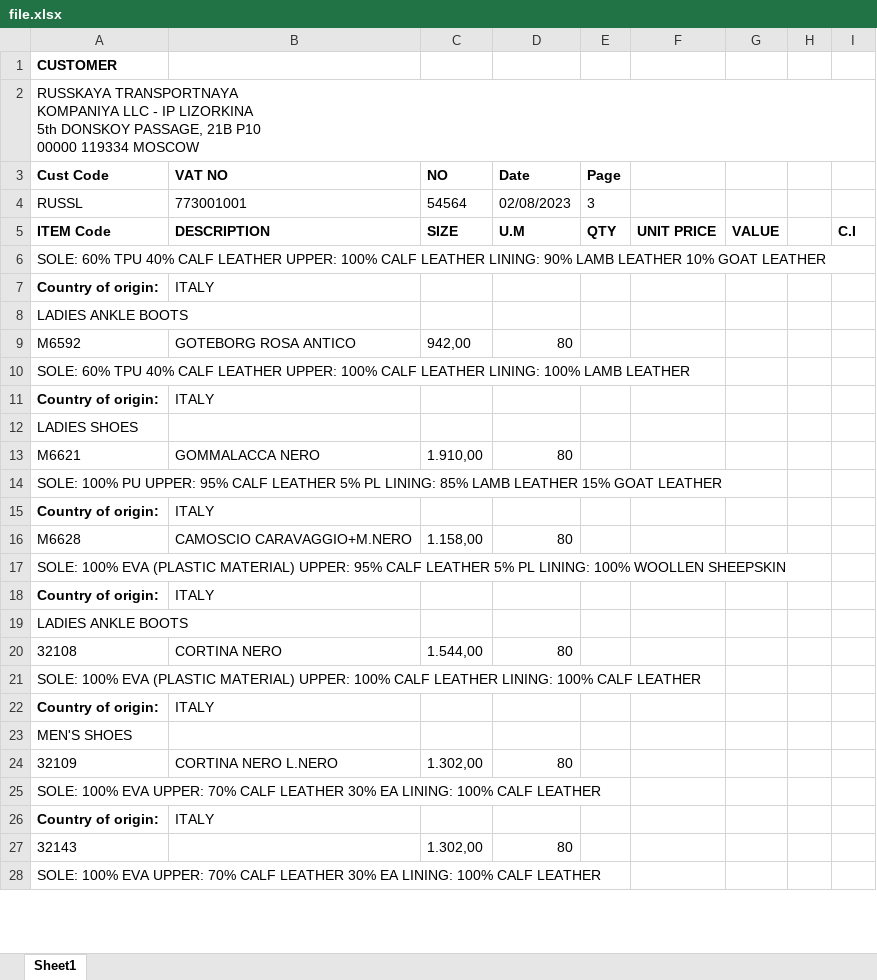
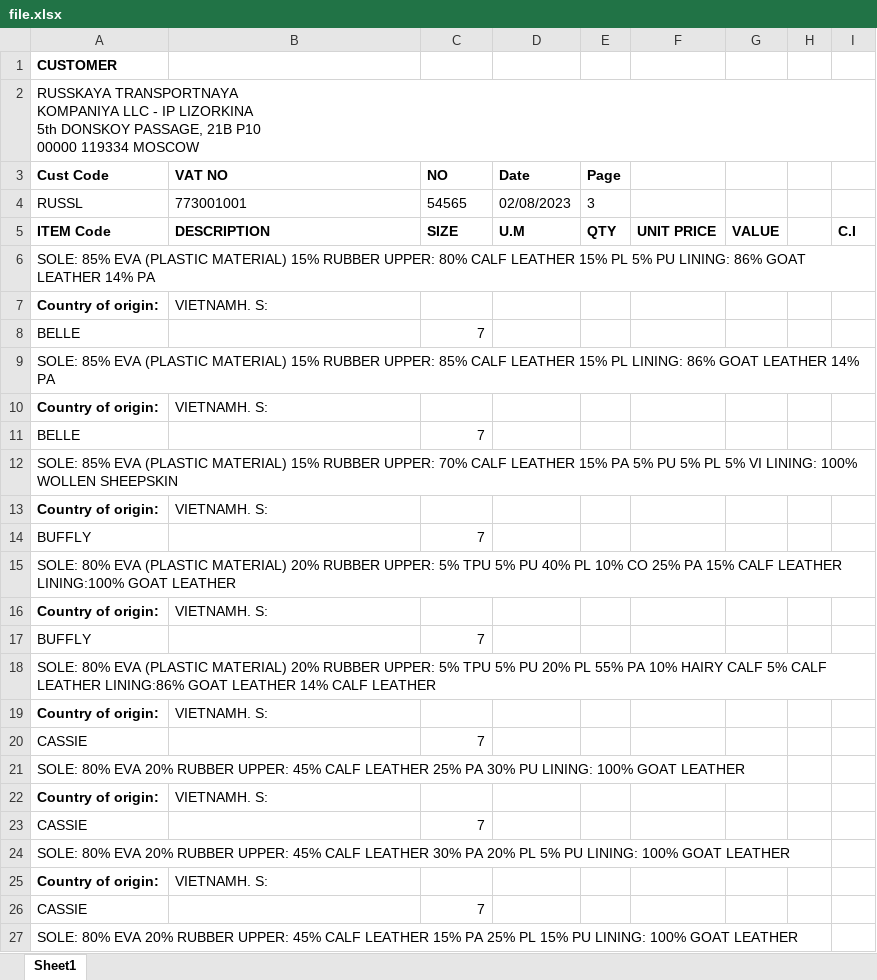
Before and after one commit to AleksandrBychenko/PDFToExcel_Table, an Excel workbook: file.xlsx, sheet Sheet1, drawn as a sheet; only a part is shown; values as stored, in another font and other column widths than the file's, no borders; removed rows and columns are numbered as before the commit, all else as after; the diff covers the shown part only; the diff names each change by its address in the sheet, - before the commit and + after, or states it on an @@ line.

Commit message:
Sole_chek

```diff
--- a/file.xlsx (sheet Sheet1)
+++ b/file.xlsx (sheet Sheet1)
-C4 (NO): 54564
+C4 (NO): 54565
-A6 (Cust Code): SOLE: 60% TPU 40% CALF LEATHER UPPER: 100% CALF LEATHER LINING: 90% LAMB LEATHER 10% GOAT LEATHER
+A6 (Cust Code): SOLE: 85% EVA (PLASTIC MATERIAL) 15% RUBBER UPPER: 80% CALF LEATHER 15% PL 5% PU LINING: 86% GOAT LEATHER 14% PA
-B7 (VAT NO): ITALY
+B7 (VAT NO): VIETNAMH. S:
-row 8: LADIES ANKLE BOOTS
-row 9: M6592 | GOTEBORG ROSA ANTICO | 942,00 | 80
+row 8: BELLE |  | 7
-A9 (Cust Code): SOLE: 60% TPU 40% CALF LEATHER UPPER: 100% CALF LEATHER LINING: 100% LAMB LEATHER
+A9 (Cust Code): SOLE: 85% EVA (PLASTIC MATERIAL) 15% RUBBER UPPER: 85% CALF LEATHER 15% PL LINING: 86% GOAT LEATHER 14% PA
-B10 (VAT NO): ITALY
+B10 (VAT NO): VIETNAMH. S:
-row 12: LADIES SHOES
-row 13: M6621 | GOMMALACCA NERO | 1.910,00 | 80
+row 11: BELLE |  | 7
-A12 (Cust Code): SOLE: 100% PU UPPER: 95% CALF LEATHER 5% PL LINING: 85% LAMB LEATHER 15% GOAT LEATHER
+A12 (Cust Code): SOLE: 85% EVA (PLASTIC MATERIAL) 15% RUBBER UPPER: 70% CALF LEATHER 15% PA 5% PU 5% PL 5% VI LINING: 100% WOLLEN SHEEPSKIN
-B13 (VAT NO): ITALY
+B13 (VAT NO): VIETNAMH. S:
-row 16: M6628 | CAMOSCIO CARAVAGGIO+M.NERO | 1.158,00 | 80
+row 14: BUFFLY |  | 7
-A15 (Cust Code): SOLE: 100% EVA (PLASTIC MATERIAL) UPPER: 95% CALF LEATHER 5% PL LINING: 100% WOOLLEN SHEEPSKIN
+A15 (Cust Code): SOLE: 80% EVA (PLASTIC MATERIAL) 20% RUBBER UPPER: 5% TPU 5% PU 40% PL 10% CO 25% PA 15% CALF LEATHER LINING:100% GOAT LEATHER
-B16 (VAT NO): ITALY
+B16 (VAT NO): VIETNAMH. S:
-row 19: LADIES ANKLE BOOTS
-row 20: 32108 | CORTINA NERO | 1.544,00 | 80
+row 17: BUFFLY |  | 7
-A18 (Cust Code): SOLE: 100% EVA (PLASTIC MATERIAL) UPPER: 100% CALF LEATHER LINING: 100% CALF LEATHER
+A18 (Cust Code): SOLE: 80% EVA (PLASTIC MATERIAL) 20% RUBBER UPPER: 5% TPU 5% PU 20% PL 55% PA 10% HAIRY CALF 5% CALF LEATHER LINING:86% GOAT LEATHER 14% CALF LEATHER
-B19 (VAT NO): ITALY
+B19 (VAT NO): VIETNAMH. S:
+row 20: CASSIE |  | 7
-A21 (Cust Code): MEN'S SHOES
+A21 (Cust Code): SOLE: 80% EVA 20% RUBBER UPPER: 45% CALF LEATHER 25% PA 30% PU LINING: 100% GOAT LEATHER
-row 24: 32109 | CORTINA NERO L.NERO | 1.302,00 | 80
+row 22: Country of origin: | VIETNAMH. S:
+row 23: CASSIE |  | 7
-A24 (Cust Code): SOLE: 100% EVA UPPER: 70% CALF LEATHER 30% EA LINING: 100% CALF LEATHER
+A24 (Cust Code): SOLE: 80% EVA 20% RUBBER UPPER: 45% CALF LEATHER 30% PA 20% PL 5% PU LINING: 100% GOAT LEATHER
-B25 (VAT NO): ITALY
+B25 (VAT NO): VIETNAMH. S:
-row 27: 32143 |  | 1.302,00 | 80
+row 26: CASSIE |  | 7
-A27 (Cust Code): SOLE: 100% EVA UPPER: 70% CALF LEATHER 30% EA LINING: 100% CALF LEATHER
+A27 (Cust Code): SOLE: 80% EVA 20% RUBBER UPPER: 45% CALF LEATHER 15% PA 25% PL 15% PU LINING: 100% GOAT LEATHER
```
Also changed, not shown: 4 added rows, 2 removed rows and 4 edited cells elsewhere in this sheet, 5 other files.
